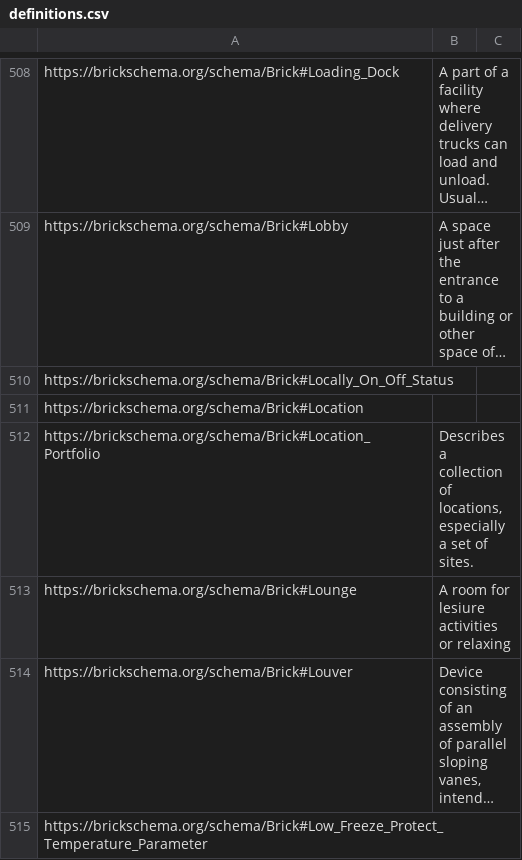
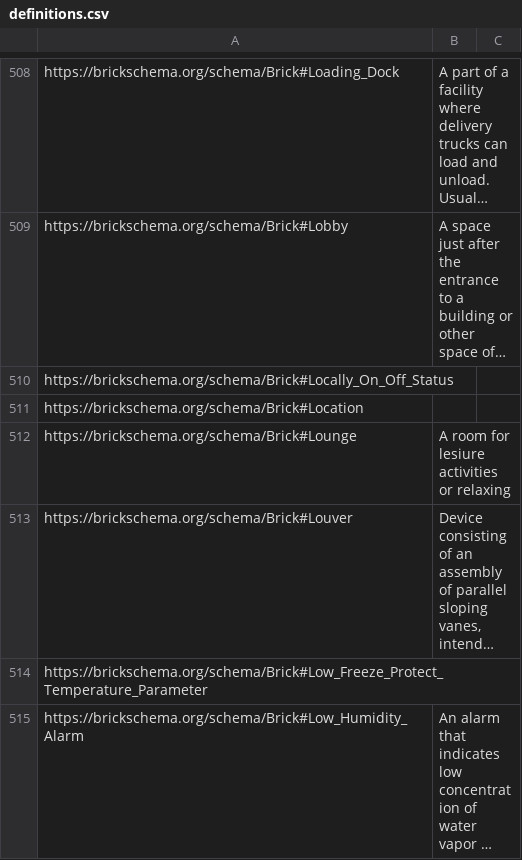
Before and after one commit to BrickSchema/Brick, a CSV file: bricksrc/definitions.csv, drawn as a sheet; only a part is shown, gaps mark what is left out; the shorter side is filled out with more unchanged rows; long unchanged cells end in ….

Commit message:
removing Location_Portfolio for further discussion

```diff
--- a/bricksrc/definitions.csv
+++ b/bricksrc/definitions.csv
@@ -511,3 +511,2 @@ https://brickschema.org/schema/Brick#Locally_On_Off_Status,,
 https://brickschema.org/schema/Brick#Location,,
-https://brickschema.org/schema/Brick#Location_Portfolio,"Describes a collection of locations, especially a set of sites.",
 https://brickschema.org/schema/Brick#Lounge,A room for lesiure activities or relaxing,
```
Also changed, not shown: 1 other file.
